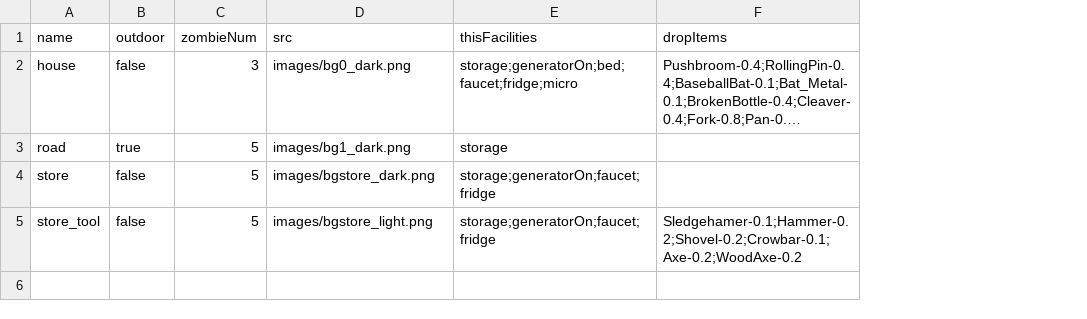
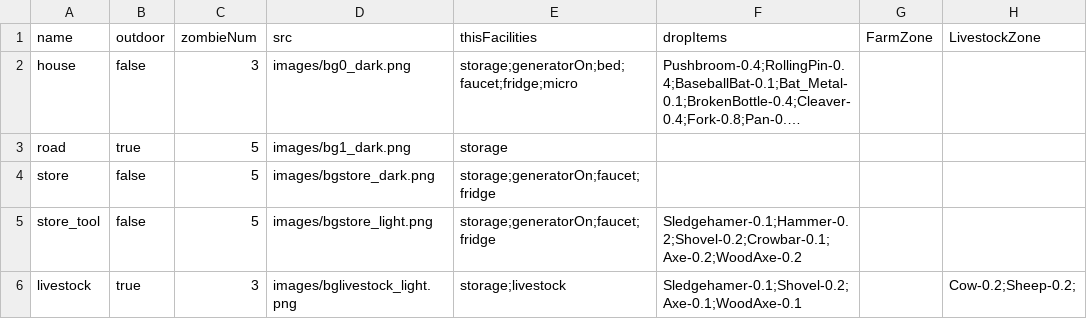
Before and after one commit to k0kk0r0/projectZBstats, a CSV file: mapDatas.csv, drawn as a sheet; long unchanged cells end in …; the diff names each change by its address in the sheet, - before the commit and + after, or states it on an @@ line.

```diff
--- a/mapDatas.csv
+++ b/mapDatas.csv
+column G (FarmZone), empty
+column H (LivestockZone), empty
+row 6: livestock | true | 3 | images/bglivestock_light.png | storage;livestock | Sledgehamer-0.1;Shovel-0.2;Axe-0.1;WoodAxe-0.1 |  | Cow-0.2;Sheep-0.2;
```
Also changed, not shown: translations.csv, 8 other files.
